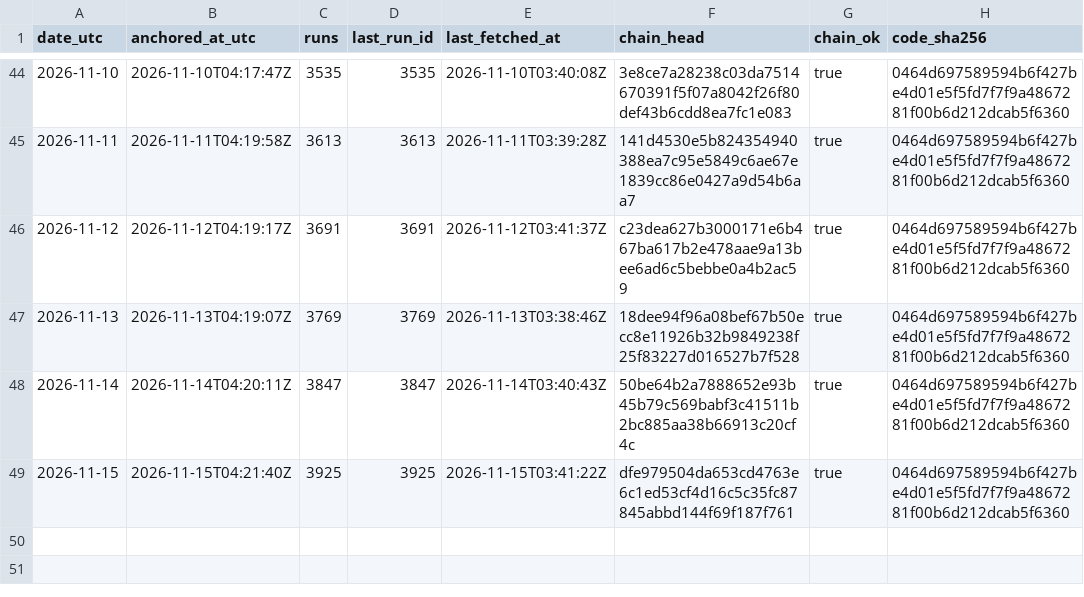
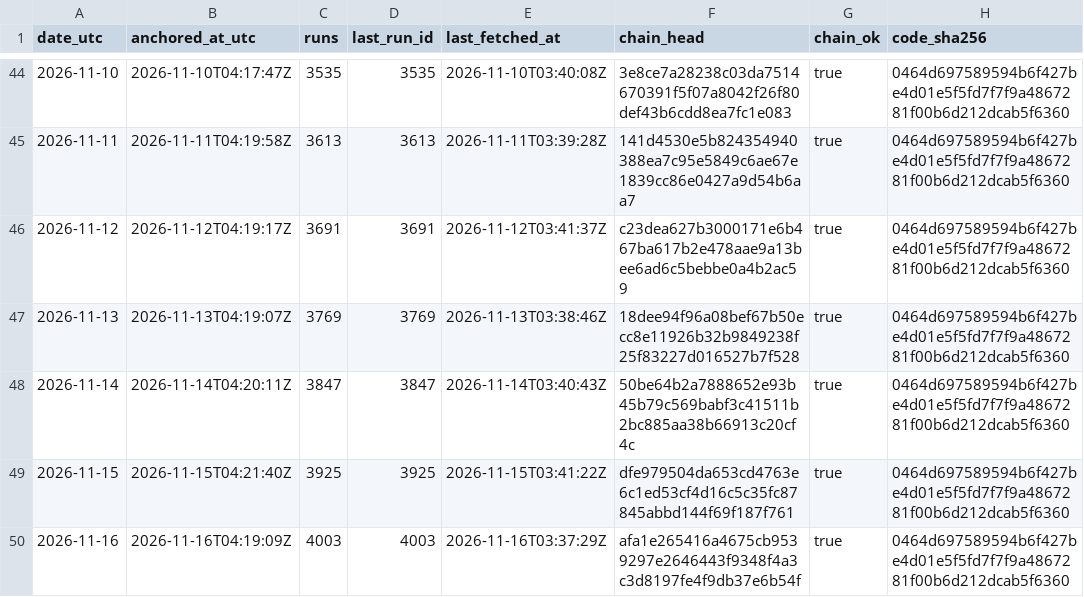
Before and after one commit to kvantixtech/weather-forecast-test, a CSV file: anchors/chain-heads.csv, drawn as a sheet; only a part is shown, gaps mark what is left out; the diff names each change by its address in the sheet, - before the commit and + after, or states it on an @@ line.

Commit message:
anchor 2026-11-16: chain head afa1e265416a (run 4003, 4003 runs, chain_ok=true)

```diff
--- a/anchors/chain-heads.csv
+++ b/anchors/chain-heads.csv
+row 50: 2026-11-16 | 2026-11-16T04:19:09Z | 4003 | 4003 | 2026-11-16T03:37:29Z | afa1e265416a4675cb9539297e2646443f9348f4a3c3d8197fe4f9db37e6b54f | true | 0464d697589594b6f427be4d01e5f5fd7f7f9a4867281f00b6d212dcab5f6360
```
